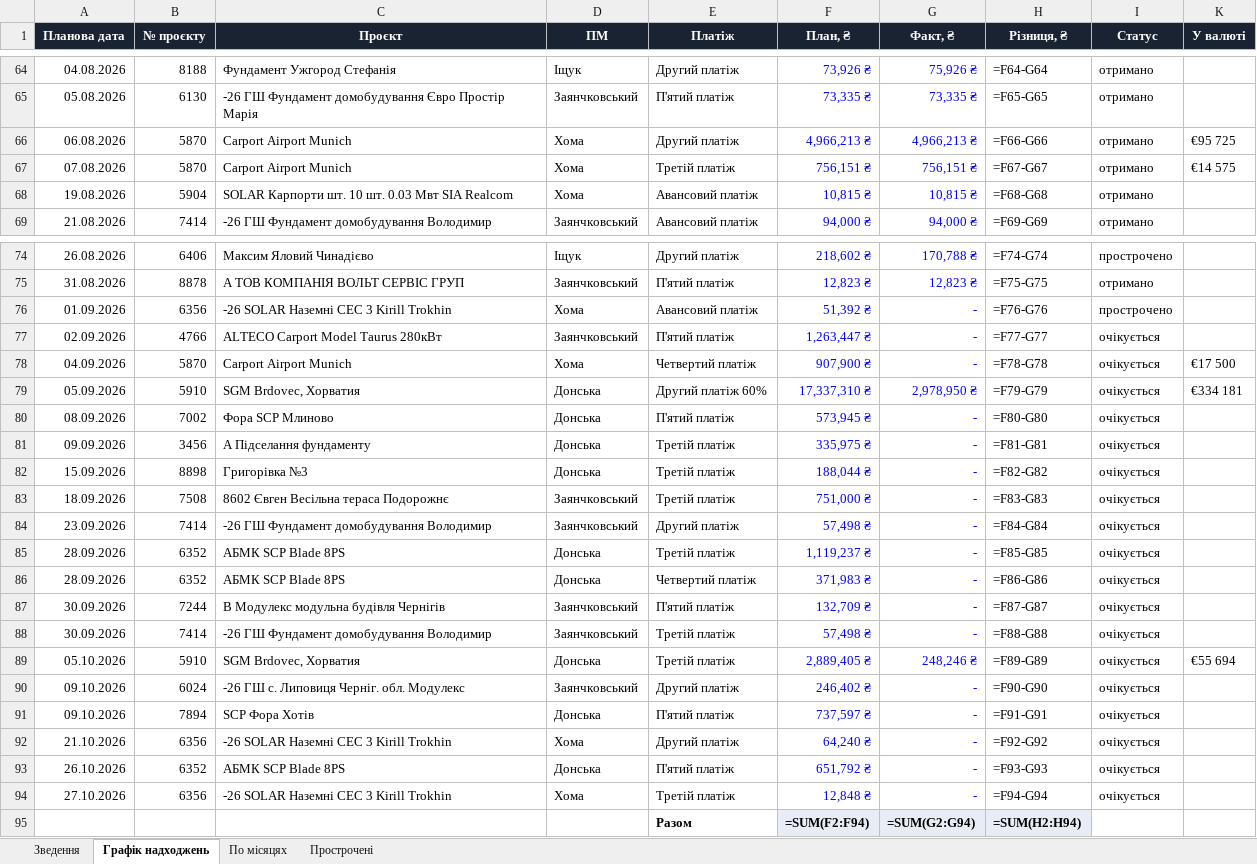
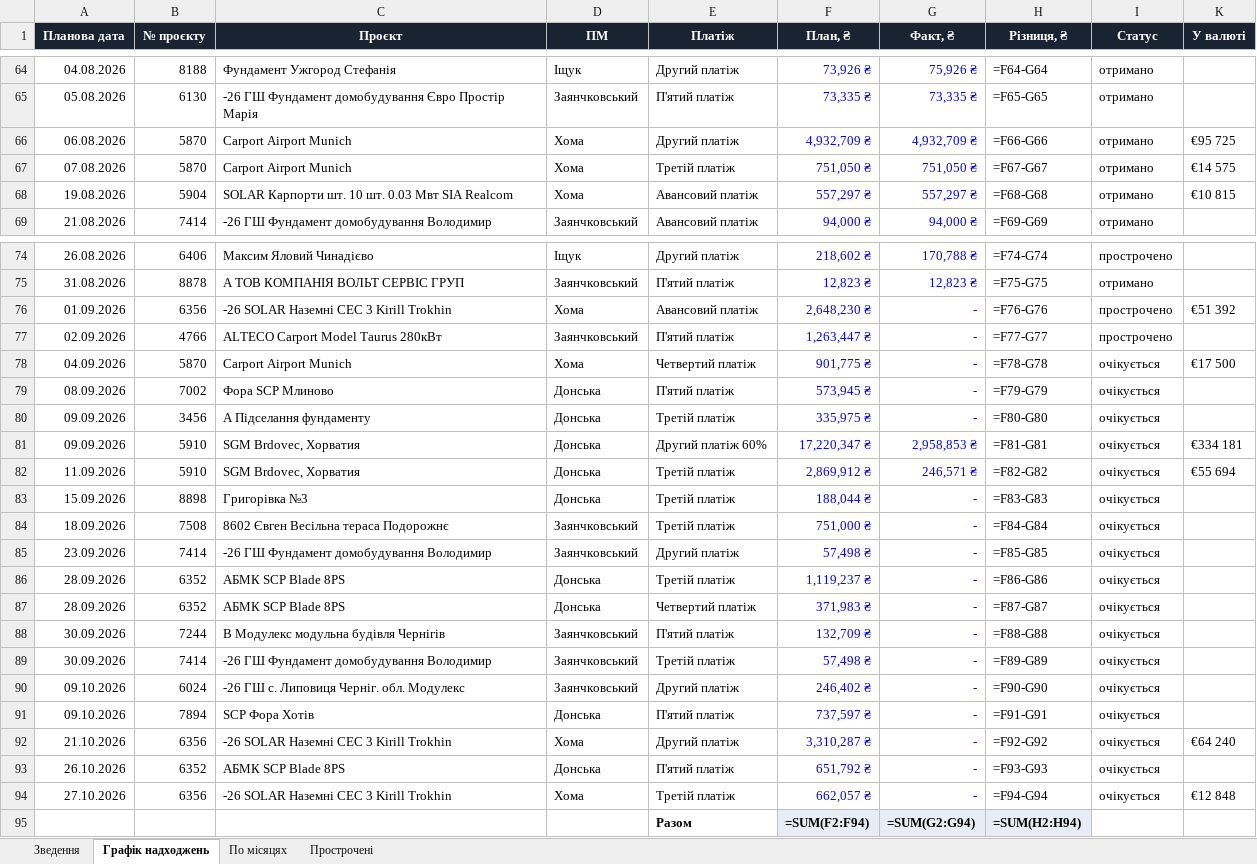
Before and after one commit to aleksandrkhoma-coder/pillar, an Excel workbook: pillar_cashflow.xlsx, sheet Графік надходжень, drawn as a sheet; only a part is shown, gaps mark what is left out; values as stored, in another font and other column widths than the file's, no borders; formulas without a stored value are shown as written; removed rows and columns are numbered as before the commit, all else as after; the diff covers the shown part only; the diff names each change by its address in the sheet, - before the commit and + after, or states it on an @@ line.

```diff
--- a/pillar_cashflow.xlsx (sheet Графік надходжень)
+++ b/pillar_cashflow.xlsx (sheet Графік надходжень)
-F66 (План, ₴): 4,966,213 ₴
+F66 (План, ₴): 4,932,709 ₴
-G66 (Факт, ₴): 4,966,213 ₴
+G66 (Факт, ₴): 4,932,709 ₴
-F67 (План, ₴): 756,151 ₴
+F67 (План, ₴): 751,050 ₴
-G67 (Факт, ₴): 756,151 ₴
+G67 (Факт, ₴): 751,050 ₴
-F68 (План, ₴): 10,815 ₴
+F68 (План, ₴): 557,297 ₴
-G68 (Факт, ₴): 10,815 ₴
+G68 (Факт, ₴): 557,297 ₴
-K68 (У валюті): (empty)
+K68 (У валюті): €10 815
-F76 (План, ₴): 51,392 ₴
+F76 (План, ₴): 2,648,230 ₴
-K76 (У валюті): (empty)
+K76 (У валюті): €51 392
-I77 (Статус): очікується
+I77 (Статус): прострочено
-F78 (План, ₴): 907,900 ₴
+F78 (План, ₴): 901,775 ₴
-row 79: 05.09.2026 | 5910 | SGM Brdovec, Хорватия | Донська | Другий платіж 60% | 17,337,310 ₴ | 2,978,950 ₴ | =F79-G79 | очікується | €334 181
-H79 (Різниця, ₴): =F80-G80
+H79 (Різниця, ₴): =F79-G79
-H80 (Різниця, ₴): =F81-G81
+H80 (Різниця, ₴): =F80-G80
+row 81: 09.09.2026 | 5910 | SGM Brdovec, Хорватия | Донська | Другий платіж 60% | 17,220,347 ₴ | 2,958,853 ₴ | =F81-G81 | очікується | €334 181
+row 82: 11.09.2026 | 5910 | SGM Brdovec, Хорватия | Донська | Третій платіж | 2,869,912 ₴ | 246,571 ₴ | =F82-G82 | очікується | €55 694
-H83 (Різниця, ₴): =F82-G82
+H83 (Різниця, ₴): =F83-G83
-H84 (Різниця, ₴): =F83-G83
+H84 (Різниця, ₴): =F84-G84
-H85 (Різниця, ₴): =F84-G84
+H85 (Різниця, ₴): =F85-G85
-H86 (Різниця, ₴): =F85-G85
+H86 (Різниця, ₴): =F86-G86
-H87 (Різниця, ₴): =F86-G86
+H87 (Різниця, ₴): =F87-G87
-H88 (Різниця, ₴): =F87-G87
+H88 (Різниця, ₴): =F88-G88
-H89 (Різниця, ₴): =F88-G88
+H89 (Різниця, ₴): =F89-G89
-row 89: 05.10.2026 | 5910 | SGM Brdovec, Хорватия | Донська | Третій платіж | 2,889,405 ₴ | 248,246 ₴ | =F89-G89 | очікується | €55 694
-F92 (План, ₴): 64,240 ₴
+F92 (План, ₴): 3,310,287 ₴
-K92 (У валюті): (empty)
+K92 (У валюті): €64 240
-F94 (План, ₴): 12,848 ₴
+F94 (План, ₴): 662,057 ₴
-K94 (У валюті): (empty)
+K94 (У валюті): €12 848
```
Also changed, not shown: 12 edited cells elsewhere in this sheet, sheet Прострочені, sheet Зведення, hidden cells, 7 other files.
